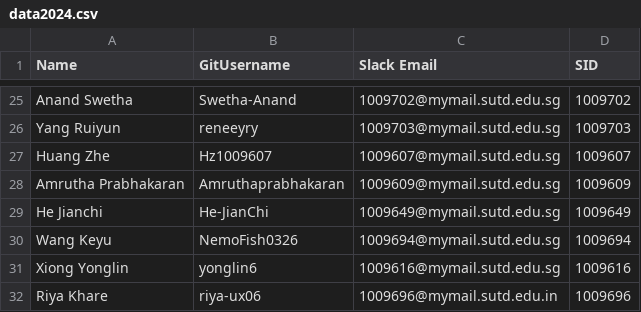
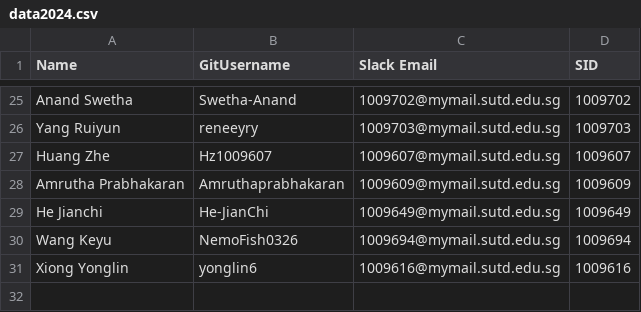
Before and after one commit to Chi-Loong/HCDIV, a CSV file: data/data2024.csv, drawn as a sheet; only a part is shown, gaps mark what is left out.

Commit message:
Update data2024.csv

```diff
--- a/data/data2024.csv
+++ b/data/data2024.csv
@@ -31,2 +31 @@ Wang Keyu,NemoFish0326,1009694@mymail.sutd.edu.sg,1009694
 Xiong Yonglin,yonglin6,1009616@mymail.sutd.edu.sg,1009616
-Riya Khare,riya-ux06,1009696@mymail.sutd.edu.in,1009696
```
